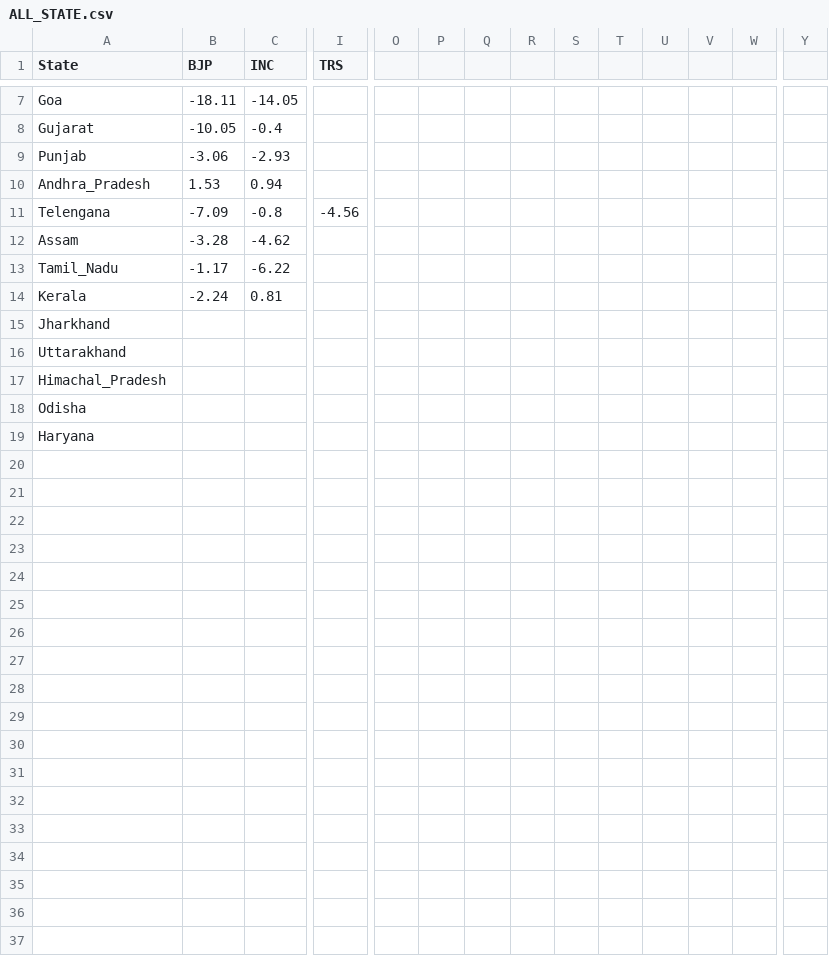
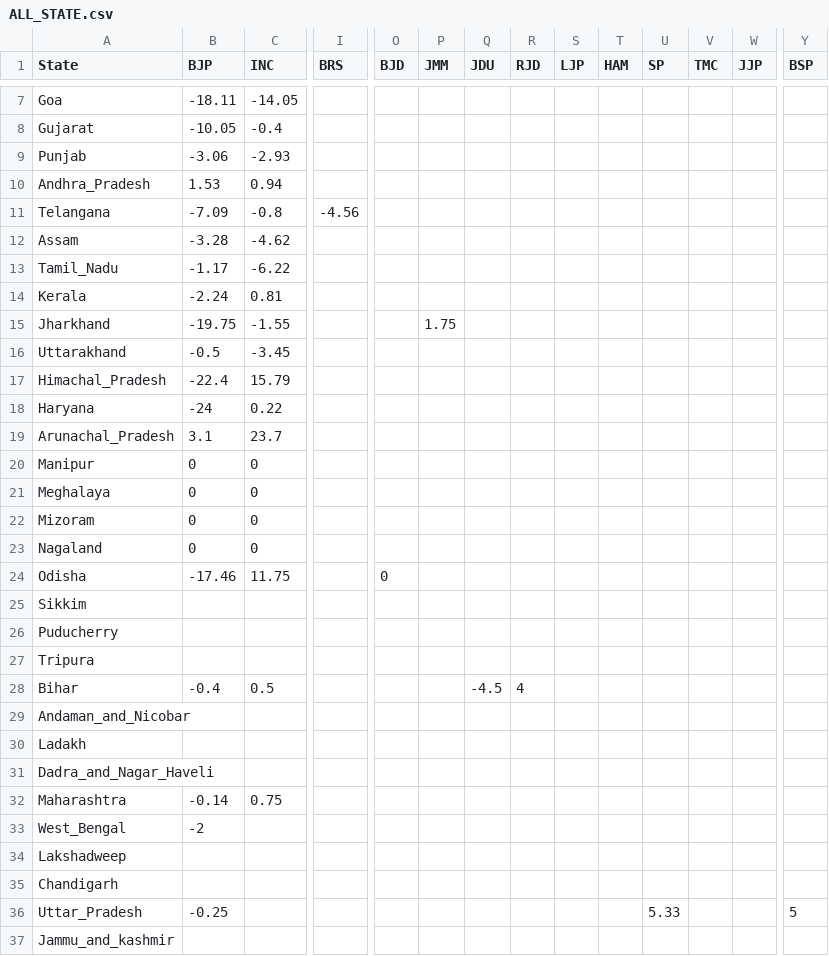
Before and after one commit to iamyashj/Electrosense, a CSV file: Election/ALL_STATE.csv, drawn as a sheet; only a part is shown, gaps mark what is left out; removed rows and columns are numbered as before the commit, all else as after; rows hold the shown columns only; the diff covers the shown part only; the diff names each change by its address in the sheet, - before the commit and + after, or states it on an @@ line.

```diff
--- a/Election/ALL_STATE.csv
+++ b/Election/ALL_STATE.csv
-I1: TRS
+I1: BRS
-O1: (empty)
+O1: BJD
-P1: (empty)
+P1: JMM
-Q1: (empty)
+Q1: JDU
-R1: (empty)
+R1: RJD
-S1: (empty)
+S1: LJP
-T1: (empty)
+T1: HAM
-U1: (empty)
+U1: SP
-V1: (empty)
+V1: TMC
-W1: (empty)
+W1: JJP
-Y1: (empty)
+Y1: BSP
-A11 (State): Telengana
+A11 (State): Telangana
-B15 (BJP): (empty)
+B15 (BJP): -19.75
-C15 (INC): (empty)
+C15 (INC): -1.55
-P15 (JMM): (empty)
+P15 (JMM): 1.75
-B16 (BJP): (empty)
+B16 (BJP): -0.5
-C16 (INC): (empty)
+C16 (INC): -3.45
-B17 (BJP): (empty)
+B17 (BJP): -22.4
-C17 (INC): (empty)
+C17 (INC): 15.79
-row 18: Odisha
-B18 (BJP): (empty)
+B18 (BJP): -24
-C18 (INC): (empty)
+C18 (INC): 0.22
+row 19: Arunachal_Pradesh | 3.1 | 23.7
+row 20: Manipur | 0 | 0
+row 21: Meghalaya | 0 | 0
+row 22: Mizoram | 0 | 0
+row 23: Nagaland | 0 | 0
+row 24: Odisha | -17.46 | 11.75 |  | 0
+row 25: Sikkim
+row 26: Puducherry
+row 27: Tripura
+row 28: Bihar | -0.4 | 0.5 |  |  |  | -4.5 | 4
+row 29: Andaman_and_Nicobar
+row 30: Ladakh
+row 31: Dadra_and_Nagar_Haveli
+row 32: Maharashtra | -0.14 | 0.75
+row 33: West_Bengal | -2
+row 34: Lakshadweep
+row 35: Chandigarh
+row 36: Uttar_Pradesh | -0.25 |  |  |  |  |  |  |  |  | 5.33 |  |  | 5
+row 37: Jammu_and_kashmir
```
Also changed, not shown: 1 added row and 12 edited cells elsewhere in this file, Election/Rajasthan.csv, Election/Telangana.csv, 24 other files.
